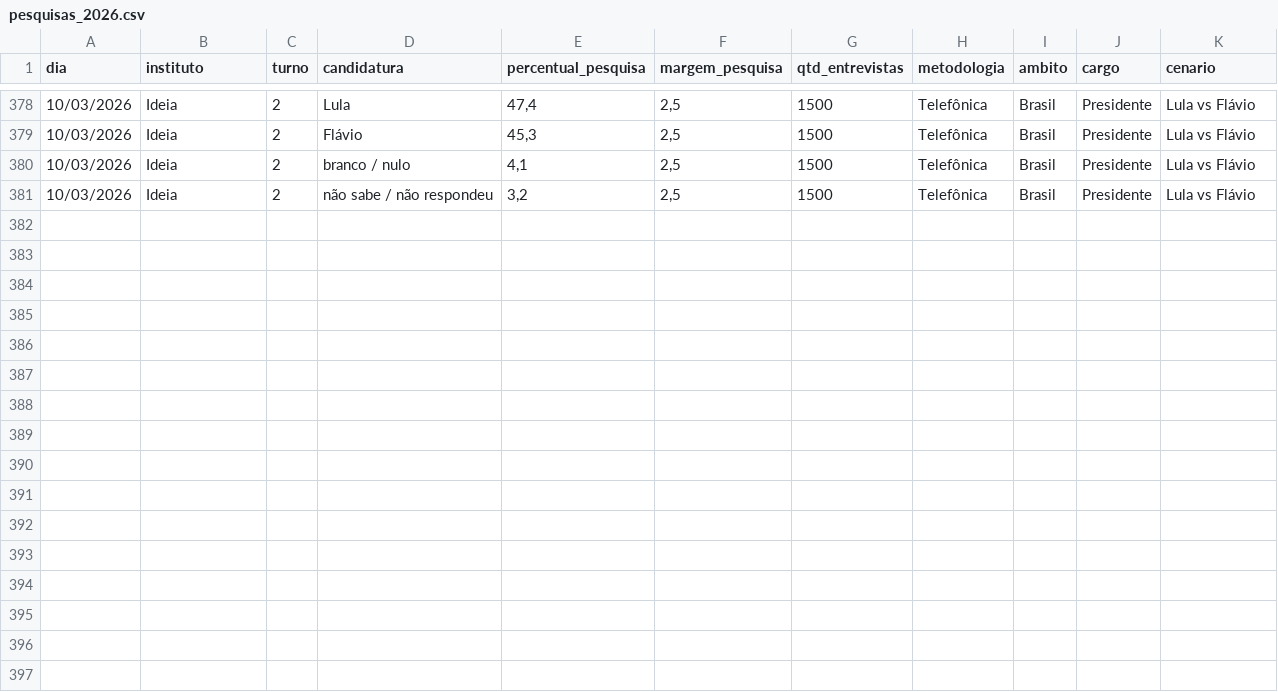
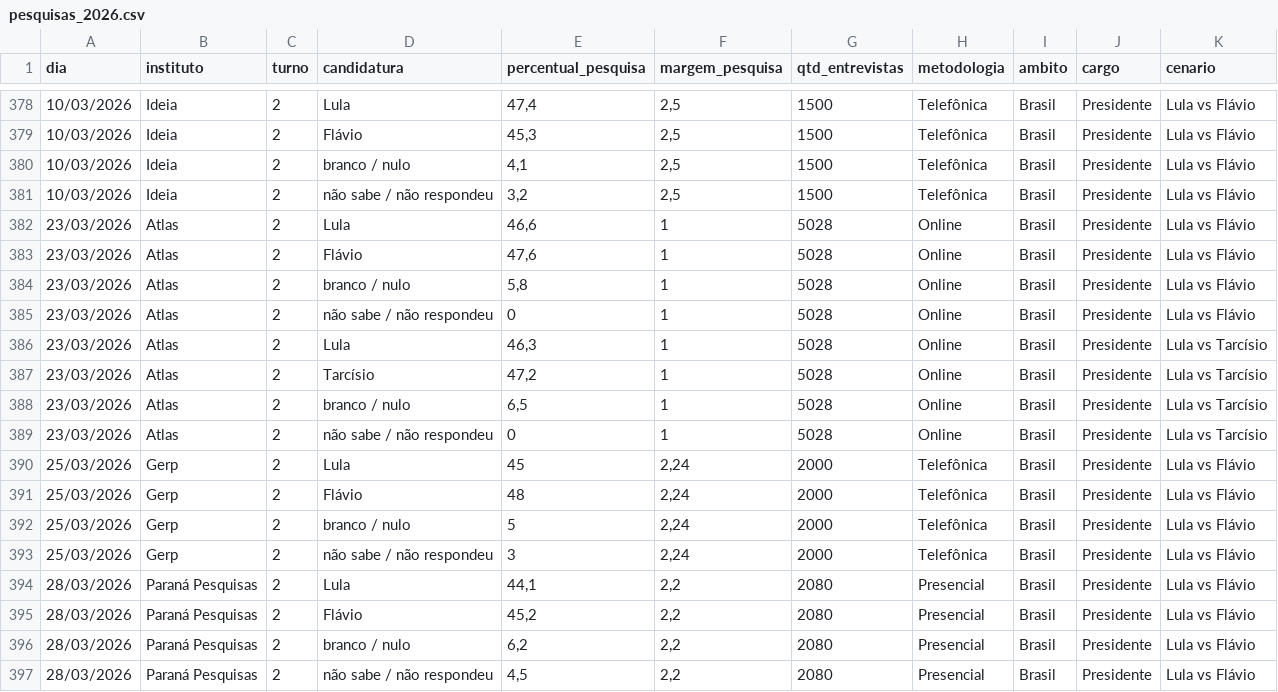
Before and after one commit to rnmag/agregR, a CSV file: inst/extdata/pesquisas_2026.csv, drawn as a sheet; only a part is shown, gaps mark what is left out.

Commit message:
data update

```diff
--- a/inst/extdata/pesquisas_2026.csv
+++ b/inst/extdata/pesquisas_2026.csv
@@ -381 +381,17 @@
 10/03/2026;Ideia;2;não sabe / não respondeu;3,2;2,5;1500;Telefônica;Brasil;Presidente;Lula vs Flávio
+23/03/2026;Atlas;2;Lula;46,6;1;5028;Online;Brasil;Presidente;Lula vs Flávio
+23/03/2026;Atlas;2;Flávio;47,6;1;5028;Online;Brasil;Presidente;Lula vs Flávio
+23/03/2026;Atlas;2;branco / nulo;5,8;1;5028;Online;Brasil;Presidente;Lula vs Flávio
+23/03/2026;Atlas;2;não sabe / não respondeu;0;1;5028;Online;Brasil;Presidente;Lula vs Flávio
+23/03/2026;Atlas;2;Lula;46,3;1;5028;Online;Brasil;Presidente;Lula vs Tarcísio
+23/03/2026;Atlas;2;Tarcísio;47,2;1;5028;Online;Brasil;Presidente;Lula vs Tarcísio
+23/03/2026;Atlas;2;branco / nulo;6,5;1;5028;Online;Brasil;Presidente;Lula vs Tarcísio
+23/03/2026;Atlas;2;não sabe / não respondeu;0;1;5028;Online;Brasil;Presidente;Lula vs Tarcísio
+25/03/2026;Gerp;2;Lula;45;2,24;2000;Telefônica;Brasil;Presidente;Lula vs Flávio
+25/03/2026;Gerp;2;Flávio;48;2,24;2000;Telefônica;Brasil;Presidente;Lula vs Flávio
+25/03/2026;Gerp;2;branco / nulo;5;2,24;2000;Telefônica;Brasil;Presidente;Lula vs Flávio
+25/03/2026;Gerp;2;não sabe / não respondeu;3;2,24;2000;Telefônica;Brasil;Presidente;Lula vs Flávio
+28/03/2026;Paraná Pesquisas;2;Lula;44,1;2,2;2080;Presencial;Brasil;Presidente;Lula vs Flávio
+28/03/2026;Paraná Pesquisas;2;Flávio;45,2;2,2;2080;Presencial;Brasil;Presidente;Lula vs Flávio
+28/03/2026;Paraná Pesquisas;2;branco / nulo;6,2;2,2;2080;Presencial;Brasil;Presidente;Lula vs Flávio
+28/03/2026;Paraná Pesquisas;2;não sabe / não respondeu;4,5;2,2;2080;Presencial;Brasil;Presidente;Lula vs Flávio
```
